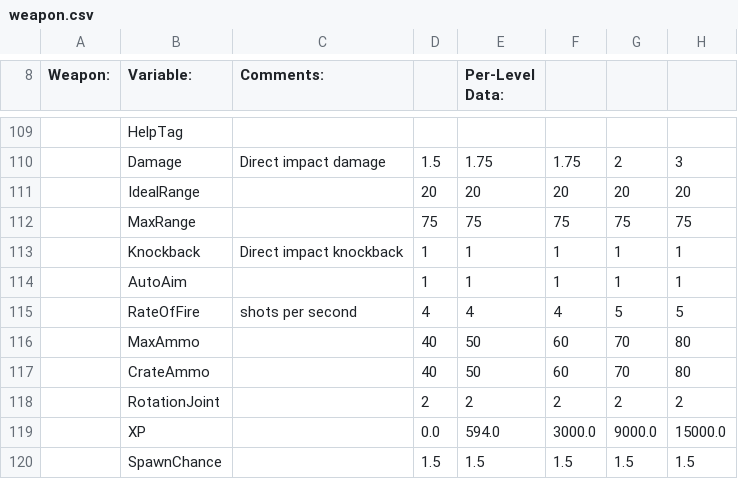
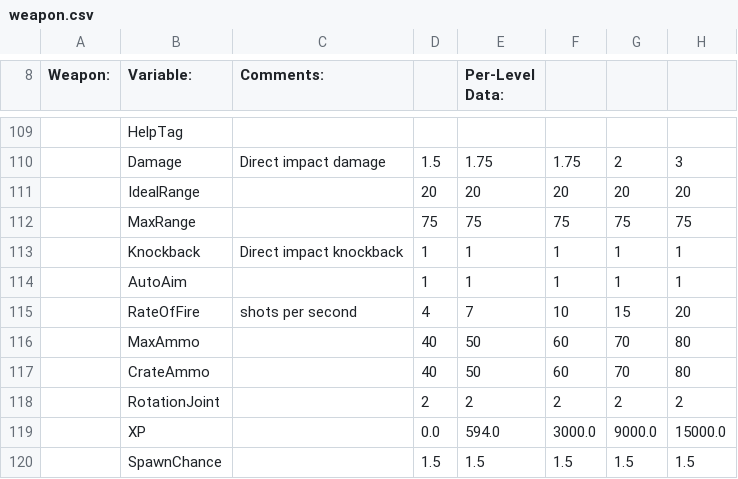
Before and after one commit to FFA-Modding/q-mod, a CSV file: assets/data/configs/weapon.csv, drawn as a sheet; only a part is shown, gaps mark what is left out; removed rows and columns are numbered as before the commit, all else as after; the diff names each change by its address in the sheet, - before the commit and + after, or states it on an @@ line.

Commit message:
Updated the Combuster [Funny]
Modified the rate of fire of the combuster, now it's 20 shots per second at level 5 lmao

```diff
--- a/assets/data/configs/weapon.csv
+++ b/assets/data/configs/weapon.csv
-row 115:  | RateOfFire | shots per second | 4 | 4 | 4 | 5 | 5
+row 115:  | RateOfFire | shots per second | 4 | 7 | 10 | 15 | 20
```
